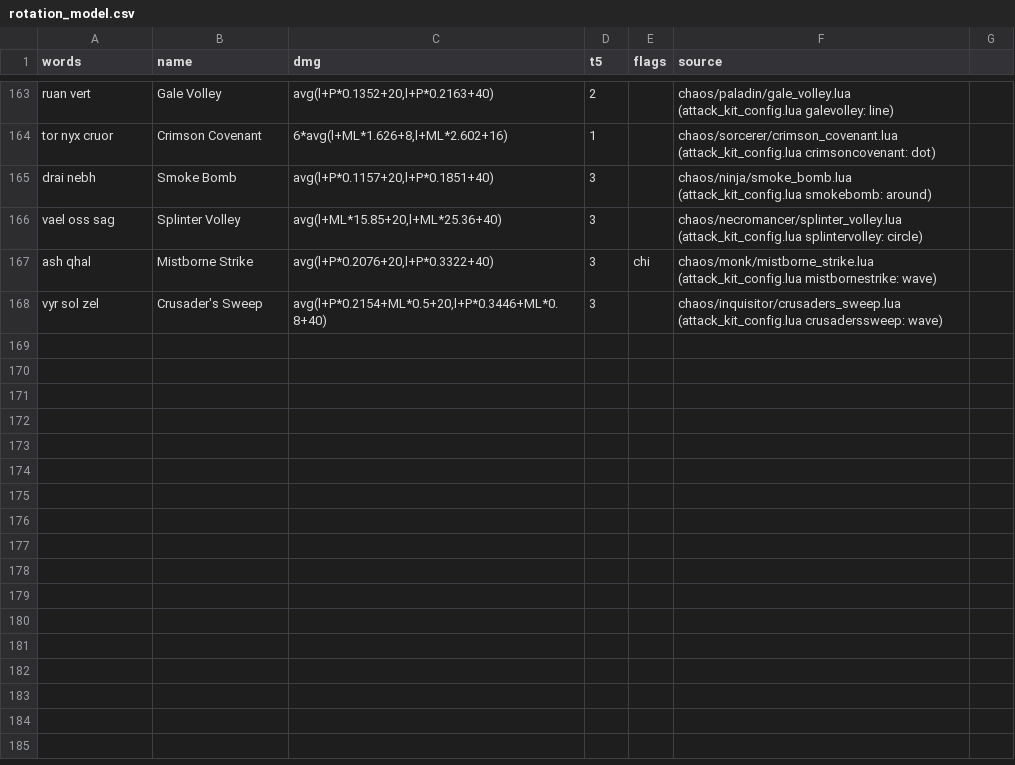
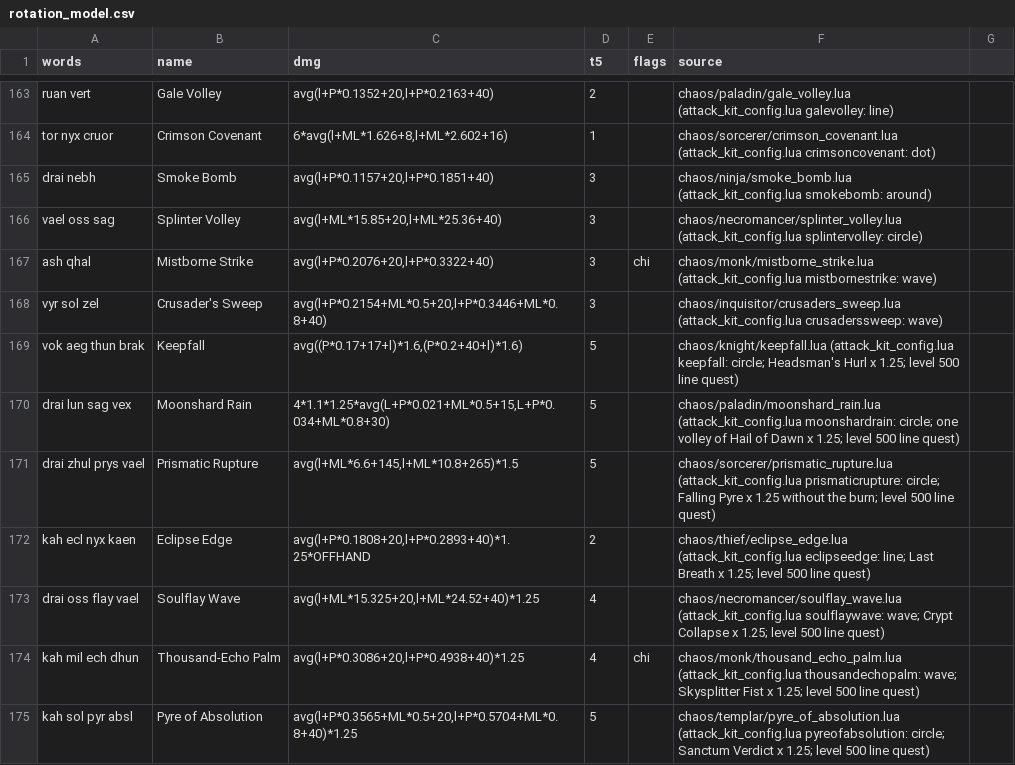
Before and after one commit to lucas1089/cinders-of-chaos, a CSV file: server/data/spells/rotation_model.csv, drawn as a sheet; only a part is shown, gaps mark what is left out; the diff names each change by its address in the sheet, - before the commit and + after, or states it on an @@ line.

```diff
--- a/server/data/spells/rotation_model.csv
+++ b/server/data/spells/rotation_model.csv
+row 169: vok aeg thun brak | Keepfall | avg((P*0.17+17+l)*1.6,(P*0.2+40+l)*1.6) | 5 |  | chaos/knight/keepfall.lua (attack_kit_config.lua keepfall: circle; Headsman's Hurl x 1.25; level 500 line quest)
+row 170: drai lun sag vex | Moonshard Rain | 4*1.1*1.25*avg(L+P*0.021+ML*0.5+15,L+P*0.034+ML*0.8+30) | 5 |  | chaos/paladin/moonshard_rain.lua (attack_kit_config.lua moonshardrain: circle; one volley of Hail of Dawn x 1.25; level 500 line quest)
+row 171: drai zhul prys vael | Prismatic Rupture | avg(l+ML*6.6+145,l+ML*10.8+265)*1.5 | 5 |  | chaos/sorcerer/prismatic_rupture.lua (attack_kit_config.lua prismaticrupture: circle; Falling Pyre x 1.25 without the burn; level 500 line quest)
+row 172: kah ecl nyx kaen | Eclipse Edge | avg(l+P*0.1808+20,l+P*0.2893+40)*1.25*OFFHAND | 2 |  | chaos/thief/eclipse_edge.lua (attack_kit_config.lua eclipseedge: line; Last Breath x 1.25; level 500 line quest)
+row 173: drai oss flay vael | Soulflay Wave | avg(l+ML*15.325+20,l+ML*24.52+40)*1.25 | 4 |  | chaos/necromancer/soulflay_wave.lua (attack_kit_config.lua soulflaywave: wave; Crypt Collapse x 1.25; level 500 line quest)
+row 174: kah mil ech dhun | Thousand-Echo Palm | avg(l+P*0.3086+20,l+P*0.4938+40)*1.25 | 4 | chi | chaos/monk/thousand_echo_palm.lua (attack_kit_config.lua thousandechopalm: wave; Skysplitter Fist x 1.25; level 500 line quest)
+row 175: kah sol pyr absl | Pyre of Absolution | avg(l+P*0.3565+ML*0.5+20,l+P*0.5704+ML*0.8+40)*1.25 | 5 |  | chaos/templar/pyre_of_absolution.lua (attack_kit_config.lua pyreofabsolution: circle; Sanctum Verdict x 1.25; level 500 line quest)
```
Also changed, not shown: 55 other files.
